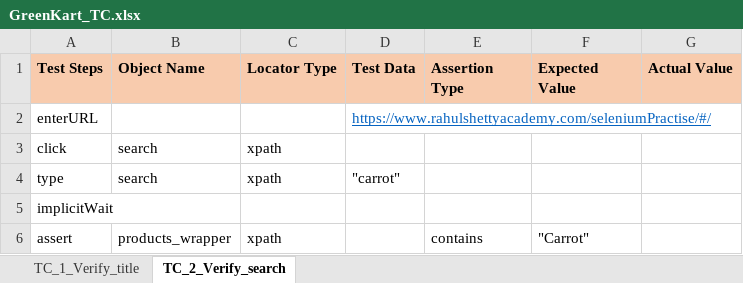
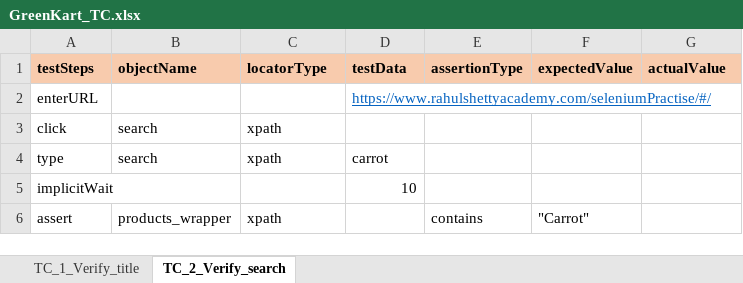
Before and after one commit to kanumallabhargav/keywordDrivenFramework, an Excel workbook: src/main/java/excelFiles/GreenKart_TC.xlsx, sheet TC_2_Verify_search, drawn as a sheet; values as stored, in another font and other column widths than the file's, no borders; the diff names each change by its address in the sheet, - before the commit and + after, or states it on an @@ line.

```diff
--- a/src/main/java/excelFiles/GreenKart_TC.xlsx (sheet TC_2_Verify_search)
+++ b/src/main/java/excelFiles/GreenKart_TC.xlsx (sheet TC_2_Verify_search)
-A1: Test Steps
+A1: testSteps
-B1: Object Name
+B1: objectName
-C1: Locator Type
+C1: locatorType
-D1: Test Data
+D1: testData
-E1: Assertion Type
+E1: assertionType
-F1: Expected Value
+F1: expectedValue
-G1: Actual Value
+G1: actualValue
-D4 (testData): "carrot"
+D4 (testData): carrot
-D5 (testData): (empty)
+D5 (testData): 10
```
Also changed, not shown: sheet TC_1_Verify_title, src/main/java/excelFiles/GreenKart_TM.xlsx, target/classes/excelFiles/GreenKart_TC.xlsx, 24 other files.
